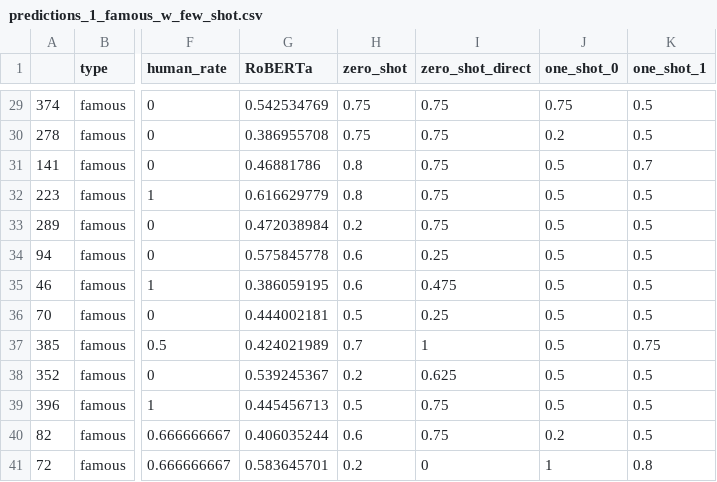
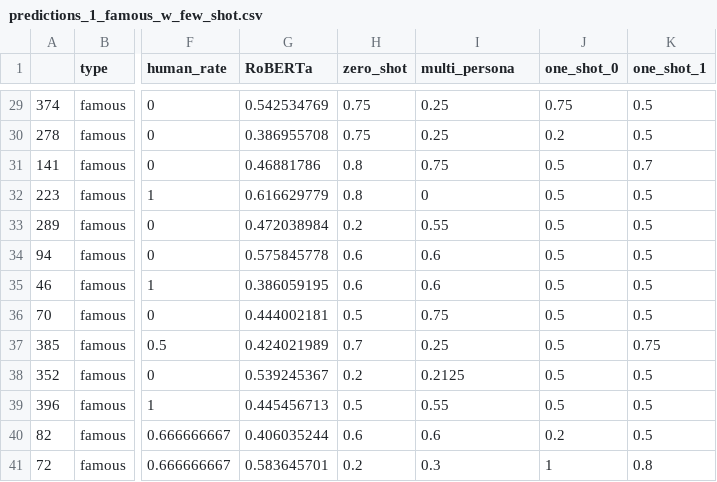
Before and after one commit to golankai/AMI---Auto-Motivated-Intruder, a CSV file: anon_grader/results/predictions_1_famous_w_few_shot.csv, drawn as a sheet; only a part is shown, gaps mark what is left out; the diff covers the shown part only; the diff names each change by its address in the sheet, - before the commit and + after, or states it on an @@ line.

```diff
--- a/anon_grader/results/predictions_1_famous_w_few_shot.csv
+++ b/anon_grader/results/predictions_1_famous_w_few_shot.csv
-I1: zero_shot_direct
+I1: multi_persona
-I29:I30 (multi_persona): 0.75
+I29:I30 (multi_persona): 0.25
-I32 (multi_persona): 0.75
+I32 (multi_persona): 0
-I33 (multi_persona): 0.75
+I33 (multi_persona): 0.55
-I34 (multi_persona): 0.25
+I34 (multi_persona): 0.6
-I35 (multi_persona): 0.475
+I35 (multi_persona): 0.6
-I36 (multi_persona): 0.25
+I36 (multi_persona): 0.75
-I37 (multi_persona): 1
+I37 (multi_persona): 0.25
-I38 (multi_persona): 0.625
+I38 (multi_persona): 0.2125
-I39 (multi_persona): 0.75
+I39 (multi_persona): 0.55
-I40 (multi_persona): 0.75
+I40 (multi_persona): 0.6
-I41 (multi_persona): 0
+I41 (multi_persona): 0.3
```
Also changed, not shown: 26 edited cells elsewhere in this file, anon_grader/results/results_1_famous_w_few_shot.csv, 11 other files.
